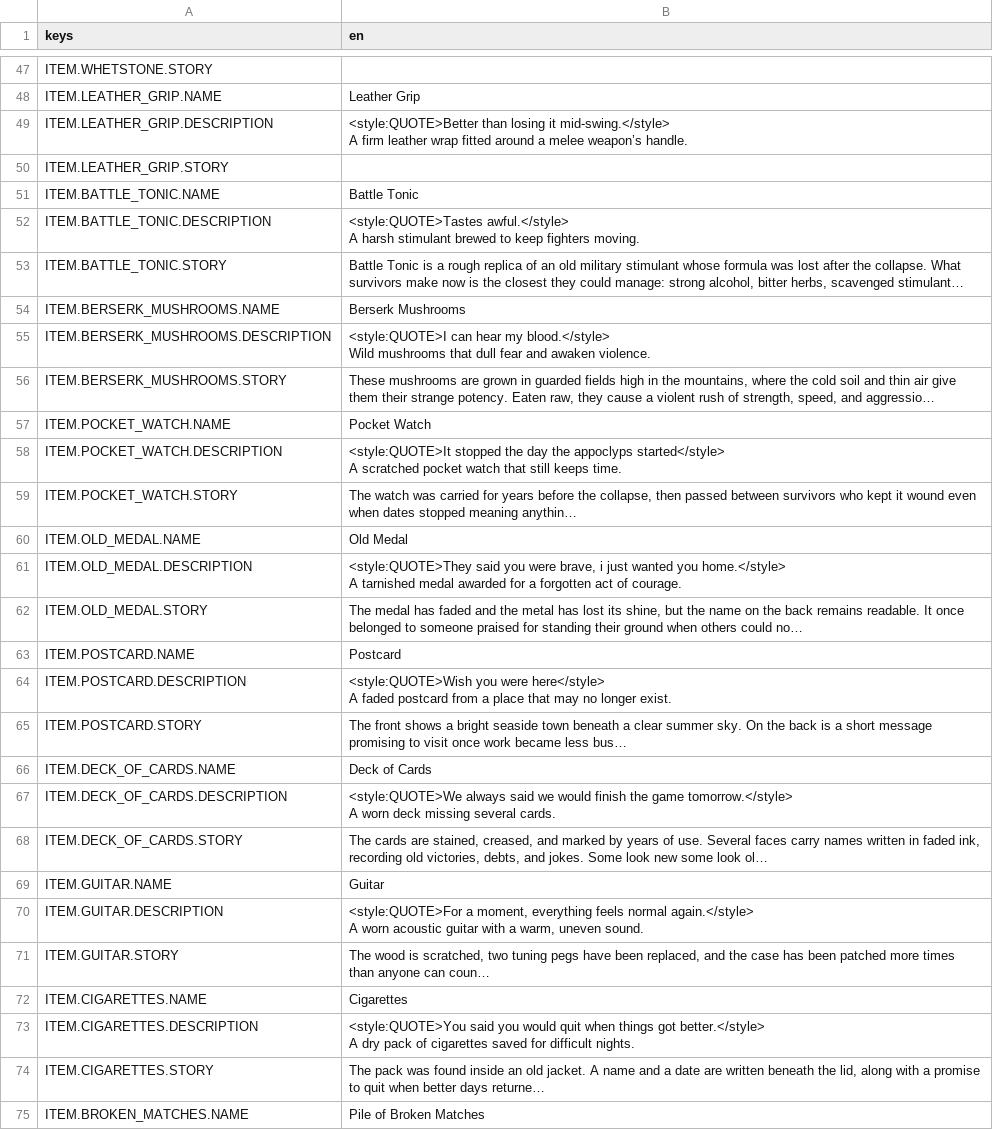
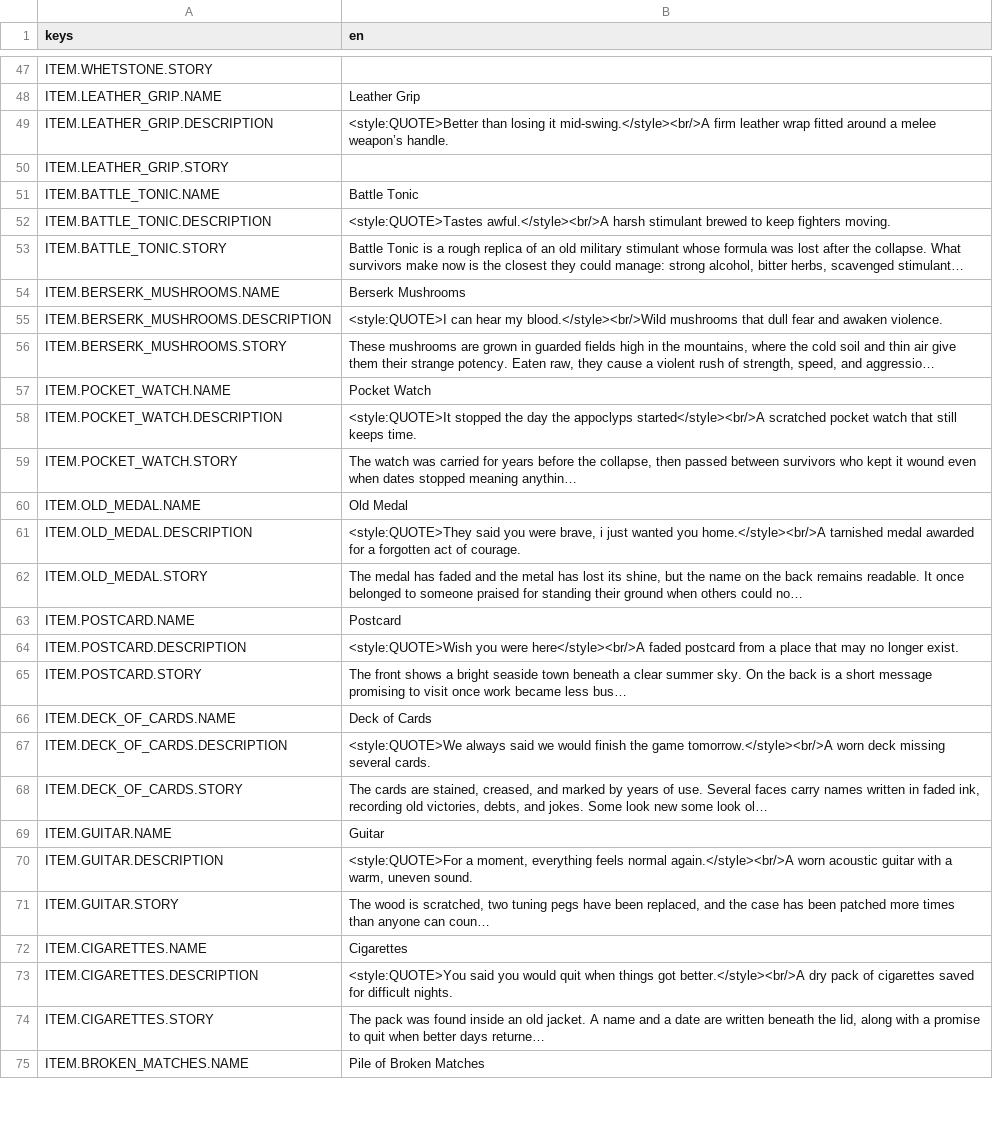
Before and after one commit to pixalise/iron-bastion-game, a CSV file: game_data/localization/translations.csv, drawn as a sheet; only a part is shown, gaps mark what is left out; long unchanged cells end in …; ↵ is a line break in a cell; the diff covers the shown part only; the diff names each change by its address in the sheet, - before the commit and + after, or states it on an @@ line.

Commit message:
feat: quotes and brs

```diff
--- a/game_data/localization/translations.csv
+++ b/game_data/localization/translations.csv
-B49 (en): …losing it mid-swing.</style> ↵ A firm leather…
+B49 (en): …losing it mid-swing.</style><br/>A firm leather…
-B52 (en): <style:QUOTE>Tastes awful.</style> ↵ A harsh stimulant…
+B52 (en): <style:QUOTE>Tastes awful.</style><br/>A harsh stimulant…
-B55 (en): …hear my blood.</style> ↵ Wild mushrooms that…
+B55 (en): …hear my blood.</style><br/>Wild mushrooms that…
-B58 (en): …the appoclyps started</style> ↵ A scratched pocket…
+B58 (en): …the appoclyps started</style><br/>A scratched pocket…
-B61 (en): …wanted you home.</style> ↵ A tarnished medal…
+B61 (en): …wanted you home.</style><br/>A tarnished medal…
-B64 (en): …you were here</style> ↵ A faded postcard…
+B64 (en): …you were here</style><br/>A faded postcard…
-B67 (en): …the game tomorrow.</style> ↵ A worn deck…
+B67 (en): …the game tomorrow.</style><br/>A worn deck…
-B70 (en): …feels normal again.</style> ↵ A worn acoustic…
+B70 (en): …feels normal again.</style><br/>A worn acoustic…
-B73 (en): …things got better.</style> ↵ A dry pack…
+B73 (en): …things got better.</style><br/>A dry pack…
```
Also changed, not shown: 17 edited cells elsewhere in this file, 4 other files.
